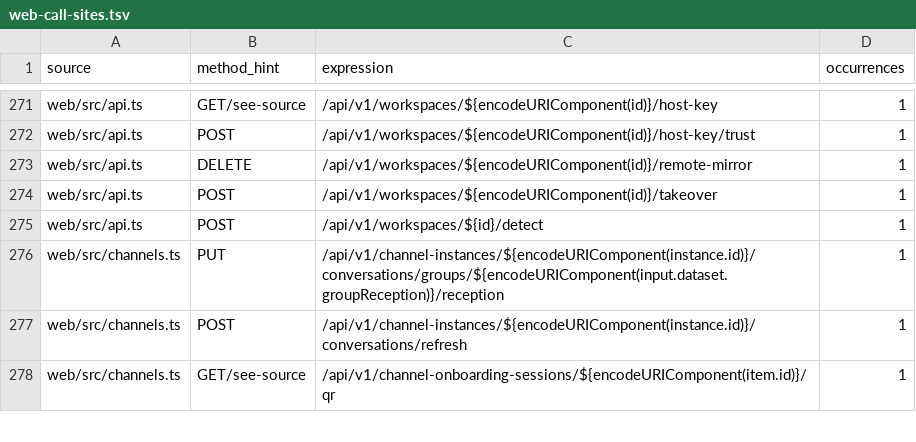
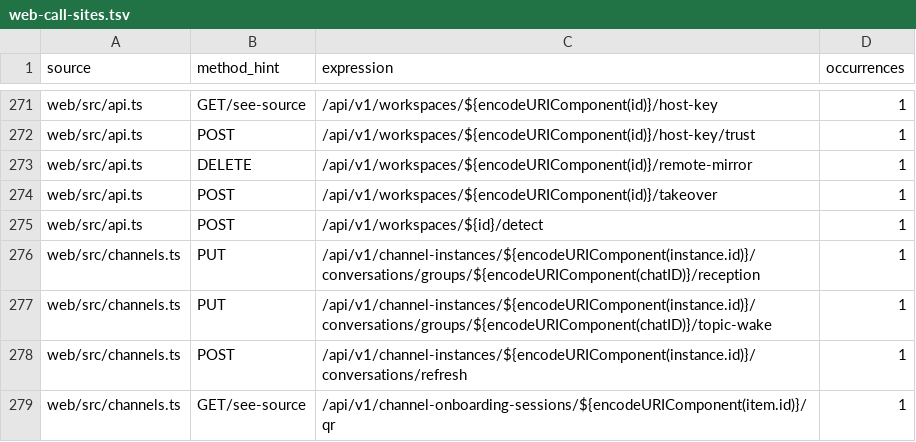
Before and after one commit to ChinaKai/AHA2, a TSV file: docs/pet-mcp/web-call-sites.tsv, drawn as a sheet; only a part is shown, gaps mark what is left out.

```diff
--- a/docs/pet-mcp/web-call-sites.tsv
+++ b/docs/pet-mcp/web-call-sites.tsv
@@ -275,3 +275,4 @@ web/src/api.ts	POST	/api/v1/workspaces/${encodeURIComponent(id)}/takeover	1
 web/src/api.ts	POST	/api/v1/workspaces/${id}/detect	1
-web/src/channels.ts	PUT	/api/v1/channel-instances/${encodeURIComponent(instance.id)}/conversations/groups/${encodeURIComponent(input.dataset.groupReception)}/reception	1
+web/src/channels.ts	PUT	/api/v1/channel-instances/${encodeURIComponent(instance.id)}/conversations/groups/${encodeURIComponent(chatID)}/reception	1
+web/src/channels.ts	PUT	/api/v1/channel-instances/${encodeURIComponent(instance.id)}/conversations/groups/${encodeURIComponent(chatID)}/topic-wake	1
 web/src/channels.ts	POST	/api/v1/channel-instances/${encodeURIComponent(instance.id)}/conversations/refresh	1
```
Also changed, not shown: docs/pet-mcp/coverage.tsv, docs/pet-mcp/task-mcp-tools.tsv, 29 other files.
